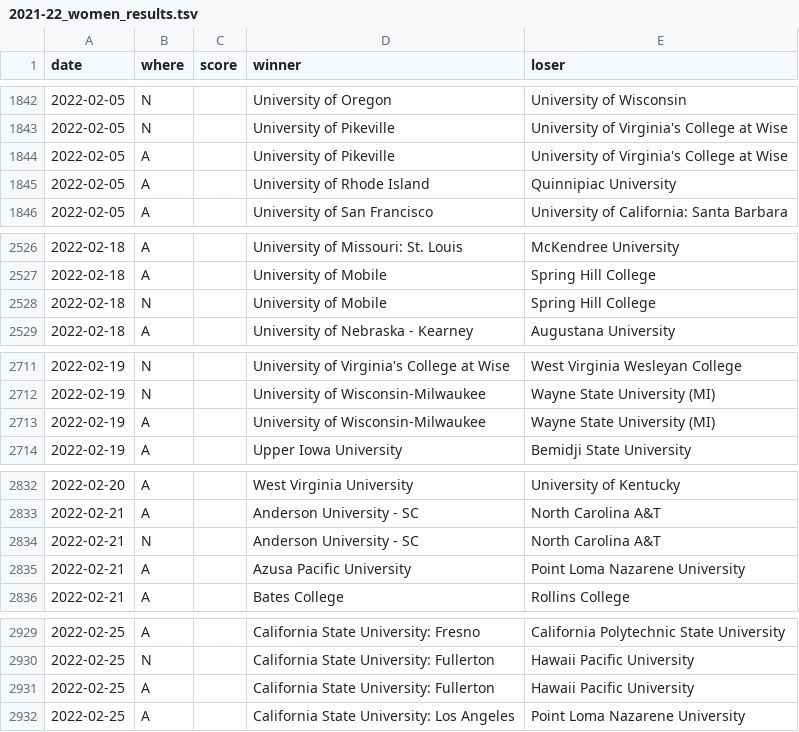
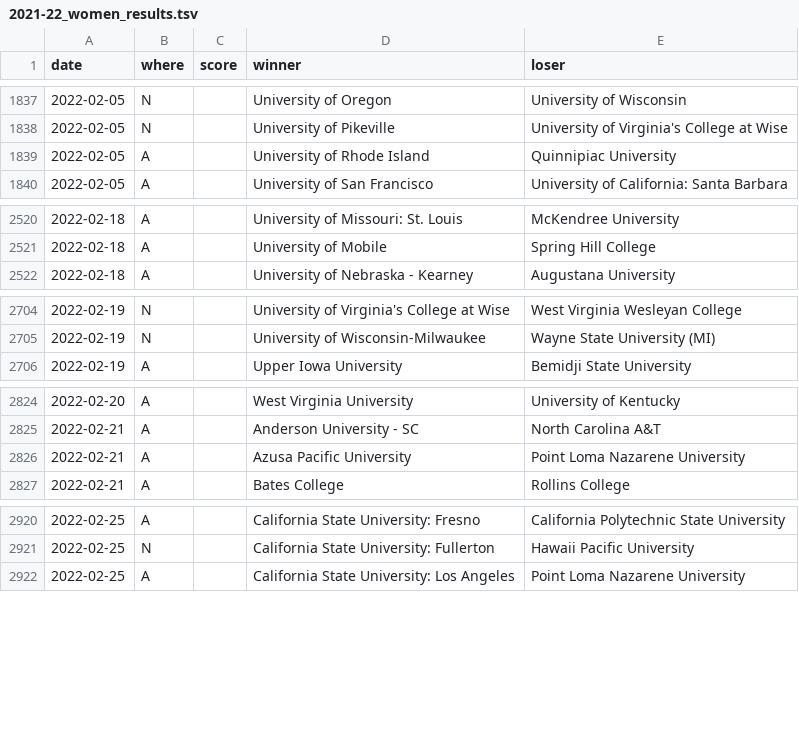
Before and after one commit to TennisOpenData/college-tennis-massey, a TSV file: 2021-22_women_results.tsv, drawn as a sheet; only a part is shown, gaps mark what is left out; the diff covers the shown part only; the diff names each change by its address in the sheet, - before the commit and + after, or states it on an @@ line.

```diff
--- a/2021-22_women_results.tsv
+++ b/2021-22_women_results.tsv
-row 1844: 2022-02-05 | A |  | University of Pikeville | University of Virginia's College at Wise
-row 2528: 2022-02-18 | N |  | University of Mobile | Spring Hill College
-row 2713: 2022-02-19 | A |  | University of Wisconsin-Milwaukee | Wayne State University (MI)
-row 2834: 2022-02-21 | N |  | Anderson University - SC | North Carolina A&T
-row 2931: 2022-02-25 | A |  | California State University: Fullerton | Hawaii Pacific University
```
Also changed, not shown: 12 removed rows elsewhere in this file, 2021-22_men_results.tsv.
